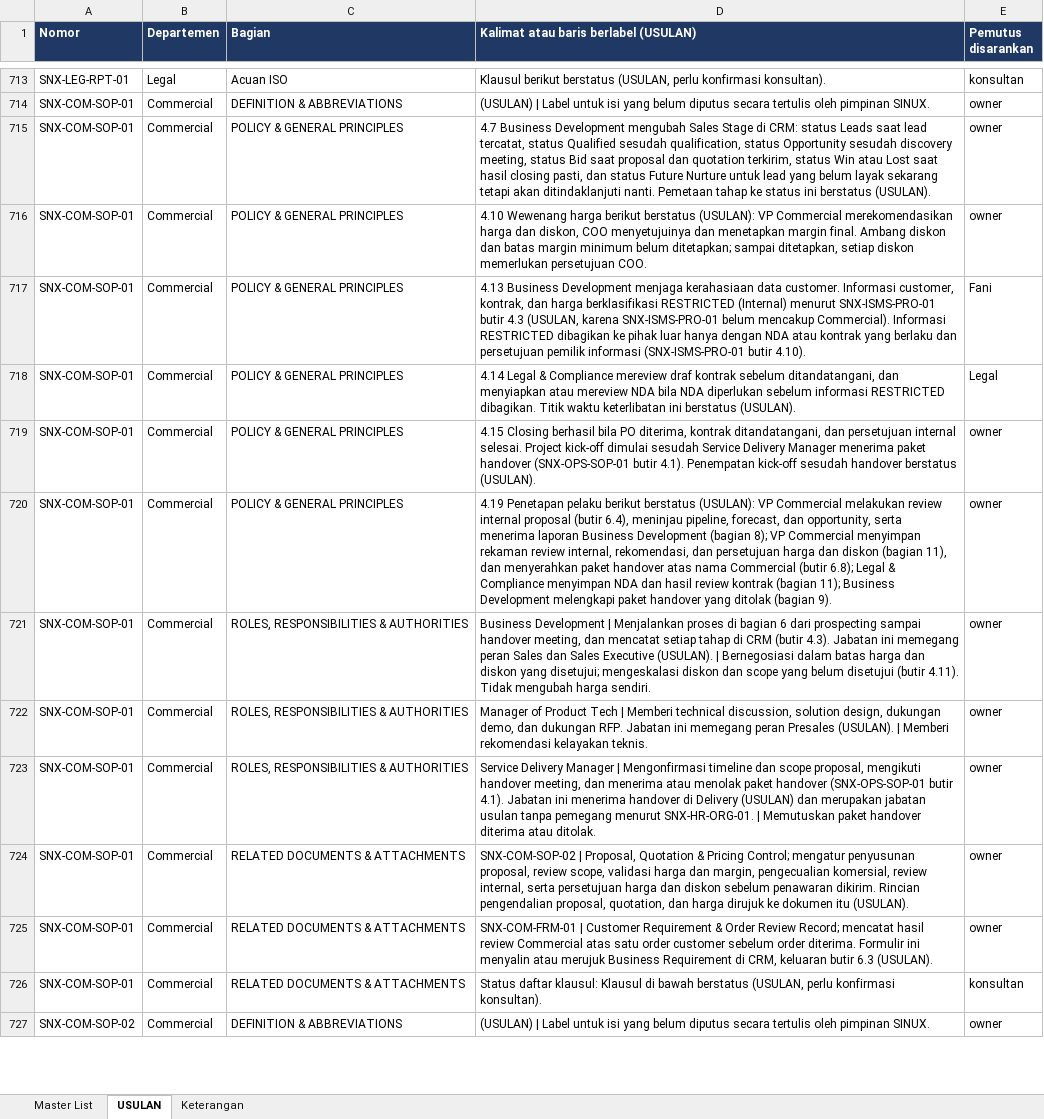
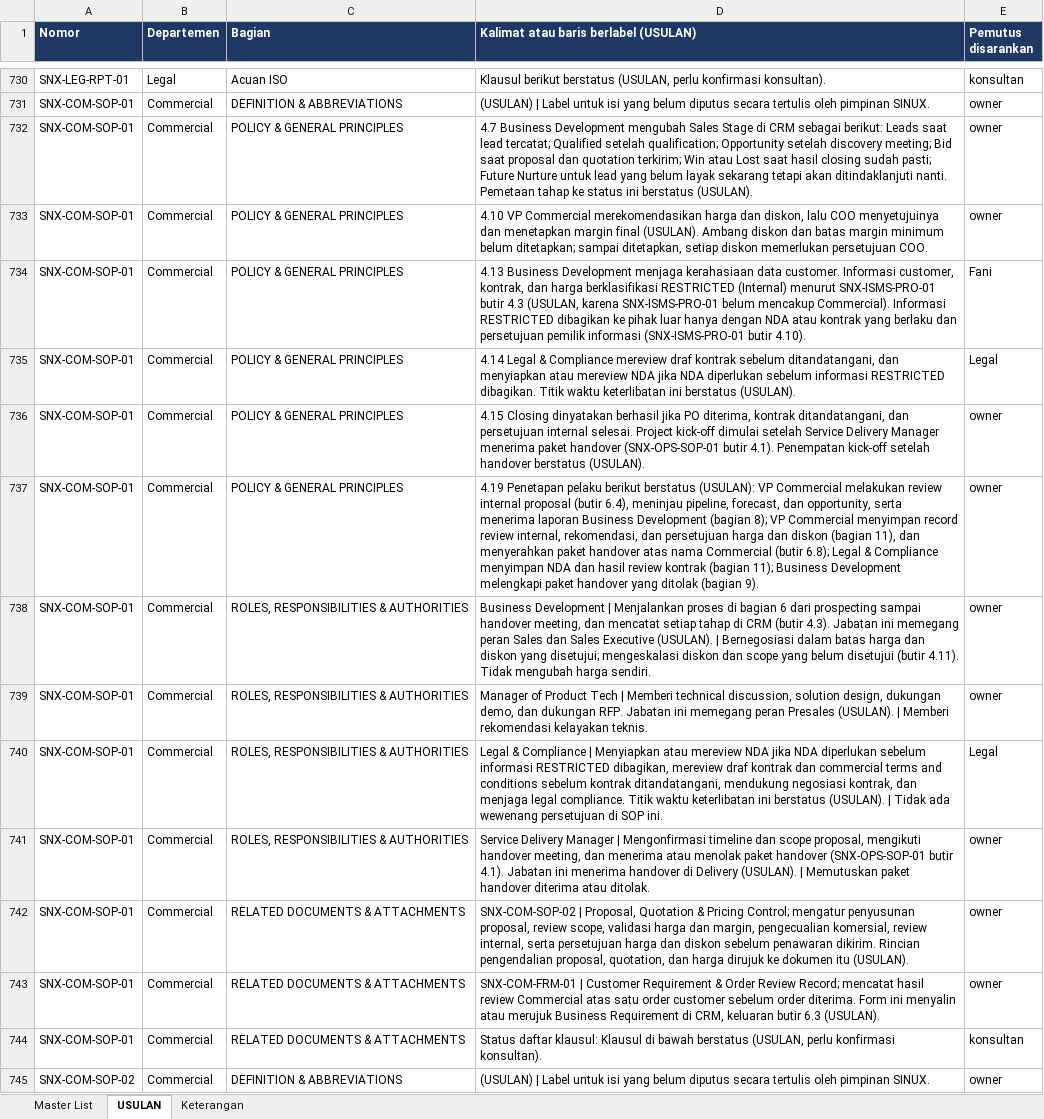
Before and after one commit to Ayzulkarnain-sinux/sinux-iso-docs, an Excel workbook: out/00_Index/Master_List_COS.xlsx, sheet USULAN, drawn as a sheet; only a part is shown, gaps mark what is left out; values as stored, in another font and other column widths than the file's, no borders; addresses are those after the commit; the diff covers the shown part only; the diff names each change by its address in the sheet, - before the commit and + after, or states it on an @@ line.

```diff
--- a/out/00_Index/Master_List_COS.xlsx (sheet USULAN)
+++ b/out/00_Index/Master_List_COS.xlsx (sheet USULAN)
-D732: …Stage di CRM: status Leads saat lead tercatat, status Qualified sesudah qualification, status Opportunity sesudah discovery meeting, status Bid saat proposal dan quotation terkirim, status Win atau Lost saat hasil closing pasti, dan status Future Nurture…
+D732: …Stage di CRM sebagai berikut: Leads saat lead tercatat; Qualified setelah qualification; Opportunity setelah discovery meeting; Bid saat proposal dan quotation terkirim; Win atau Lost saat hasil closing sudah pasti; Future Nurture…
-D733: 4.10 Wewenang harga berikut berstatus (USULAN): VP Commercial merekomendasikan harga dan diskon, COO menyetujuinya dan menetapkan margin final. Ambang diskon…
+D733: 4.10 VP Commercial merekomendasikan harga dan diskon, lalu COO menyetujuinya dan menetapkan margin final (USULAN). Ambang diskon…
-D735: …mereview NDA bila NDA diperlukan…
+D735: …mereview NDA jika NDA diperlukan…
-D736: 4.15 Closing berhasil bila PO diterima, kontrak ditandatangani, dan persetujuan internal selesai. Project kick-off dimulai sesudah Service Delivery Manager menerima paket handover (SNX-OPS-SOP-01 butir 4.1). Penempatan kick-off sesudah handover berstatus…
+D736: 4.15 Closing dinyatakan berhasil jika PO diterima, kontrak ditandatangani, dan persetujuan internal selesai. Project kick-off dimulai setelah Service Delivery Manager menerima paket handover (SNX-OPS-SOP-01 butir 4.1). Penempatan kick-off setelah handover berstatus…
-D737: …Commercial menyimpan rekaman review internal,…
+D737: …Commercial menyimpan record review internal,…
+row 740: SNX-COM-SOP-01 | Commercial | ROLES, RESPONSIBILITIES & AUTHORITIES | Legal & Compliance | Menyiapkan atau mereview NDA jika NDA diperlukan sebelum informasi RESTRICTED dibagikan, mereview draf kontrak dan commercial terms and conditions sebelum kontrak ditandatangani, mendukung negosiasi kontrak, dan menjaga legal compliance. Titik waktu keterlibatan ini berstatus (USULAN). | Tidak ada wewenang persetujuan di SOP ini. | Legal
-D741: …di Delivery (USULAN) dan merupakan jabatan usulan tanpa pemegang menurut SNX-HR-ORG-01. | Memutuskan…
+D741: …di Delivery (USULAN). | Memutuskan…
-D743: …order diterima. Formulir ini menyalin…
+D743: …order diterima. Form ini menyalin…
```
Also changed, not shown: 40 added rows and 484 edited cells elsewhere in this sheet, sheet Master List, 2 other files.
